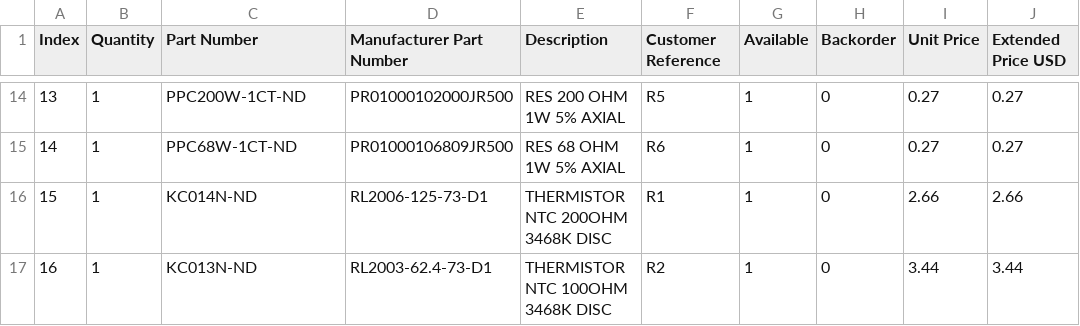
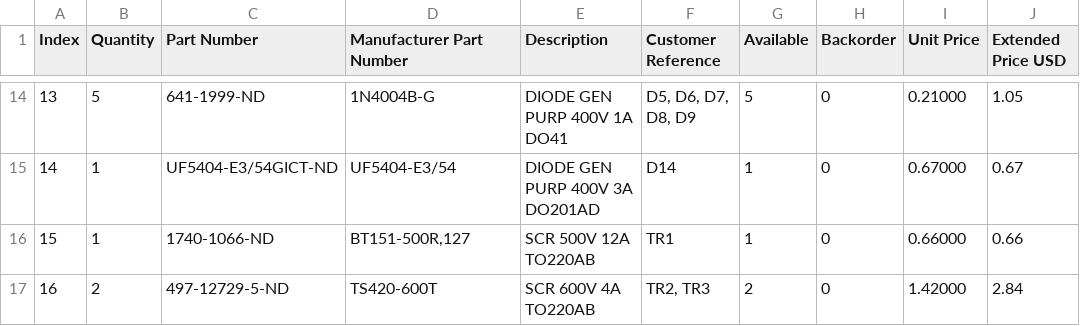
Before and after one commit to maraakate/Honda_CM400A_CDI, a CSV file: CM400A_CDI_Parts_List-Digikey.csv, drawn as a sheet; only a part is shown, gaps mark what is left out; the diff covers the shown part only.

Commit message:
Update parts listing.

```diff
--- a/CM400A_CDI_Parts_List-Digikey.csv
+++ b/CM400A_CDI_Parts_List-Digikey.csv
@@ -14,4 +14,4 @@ Index,Quantity,Part Number,Manufacturer Part Number,Description,Customer Referen
-13,1,PPC200W-1CT-ND,PR01000102000JR500,RES 200 OHM 1W 5% AXIAL,R5,1,0,0.27,0.27
-14,1,PPC68W-1CT-ND,PR01000106809JR500,RES 68 OHM 1W 5% AXIAL,R6,1,0,0.27,0.27
-15,1,KC014N-ND,RL2006-125-73-D1,THERMISTOR NTC 200OHM 3468K DISC,R1,1,0,2.66,2.66
-16,1,KC013N-ND,RL2003-62.4-73-D1,THERMISTOR NTC 100OHM 3468K DISC,R2,1,0,3.44,3.44
+"13","5","641-1999-ND","1N4004B-G","DIODE GEN PURP 400V 1A DO41","D5, D6, D7, D8, D9","5","0","0.21000","1.05"
+"14","1","UF5404-E3/54GICT-ND","UF5404-E3/54","DIODE GEN PURP 400V 3A DO201AD","D14","1","0","0.67000","0.67"
+"15","1","1740-1066-ND","BT151-500R,127","SCR 500V 12A TO220AB","TR1","1","0","0.66000","0.66"
+"16","2","497-12729-5-ND","TS420-600T","SCR 600V 4A TO220AB","TR2, TR3","2","0","1.42000","2.84"
```
Also changed, not shown: 94 edited cells elsewhere in this file.
